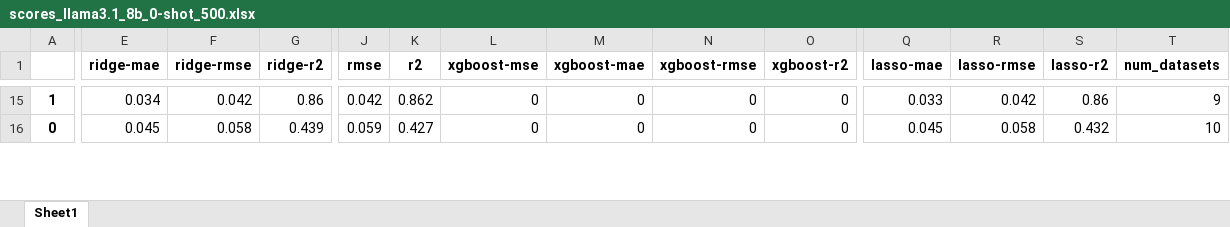
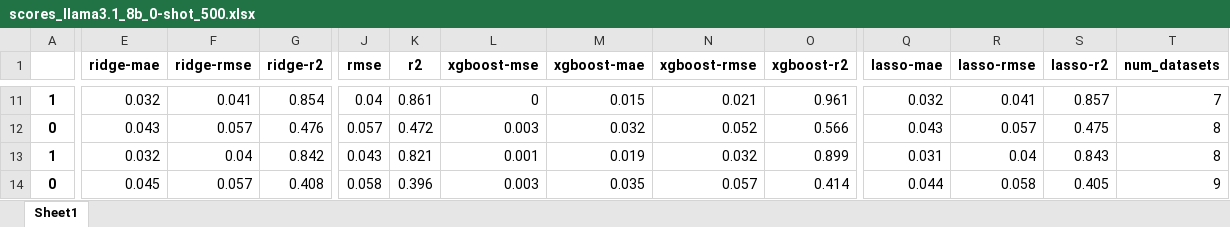
Before and after one commit to anum94/DAPred, an Excel workbook: training_features/2024-12-06_00-04-14/scores_llama3.1_8b_0-shot_500.xlsx, sheet Sheet1, drawn as a sheet; only a part is shown, gaps mark what is left out; values as stored, in another font and other column widths than the file's, no borders; addresses are those after the commit; rows hold the shown columns only; the diff covers the shown part only; the diff names each change by its address in the sheet, - before the commit and + after, or states it on an @@ line.

Commit message:
my commit

```diff
--- a/training_features/2024-12-06_00-04-14/scores_llama3.1_8b_0-shot_500.xlsx (sheet Sheet1)
+++ b/training_features/2024-12-06_00-04-14/scores_llama3.1_8b_0-shot_500.xlsx (sheet Sheet1)
-E11 (ridge-mae): 0.034
+E11 (ridge-mae): 0.032
-F11 (ridge-rmse): 0.042
+F11 (ridge-rmse): 0.041
-G11 (ridge-r2): 0.86
+G11 (ridge-r2): 0.854
-J11 (rmse): 0.042
+J11 (rmse): 0.04
-K11 (r2): 0.862
+K11 (r2): 0.861
-M11 (xgboost-mae): 0
+M11 (xgboost-mae): 0.015
-N11 (xgboost-rmse): 0
+N11 (xgboost-rmse): 0.021
-O11 (xgboost-r2): 0
+O11 (xgboost-r2): 0.961
-Q11 (lasso-mae): 0.033
+Q11 (lasso-mae): 0.032
-R11 (lasso-rmse): 0.042
+R11 (lasso-rmse): 0.041
-S11 (lasso-r2): 0.86
+S11 (lasso-r2): 0.857
-T11 (num_datasets): 9
+T11 (num_datasets): 7
+row 12: 0 | 0.043 | 0.057 | 0.476 | 0.057 | 0.472 | 0.003 | 0.032 | 0.052 | 0.566 | 0.043 | 0.057 | 0.475 | 8
+row 13: 1 | 0.032 | 0.04 | 0.842 | 0.043 | 0.821 | 0.001 | 0.019 | 0.032 | 0.899 | 0.031 | 0.04 | 0.843 | 8
-F14 (ridge-rmse): 0.058
+F14 (ridge-rmse): 0.057
-G14 (ridge-r2): 0.439
+G14 (ridge-r2): 0.408
-J14 (rmse): 0.059
+J14 (rmse): 0.058
-K14 (r2): 0.427
+K14 (r2): 0.396
-L14 (xgboost-mse): 0
+L14 (xgboost-mse): 0.003
-M14 (xgboost-mae): 0
+M14 (xgboost-mae): 0.035
-N14 (xgboost-rmse): 0
+N14 (xgboost-rmse): 0.057
-O14 (xgboost-r2): 0
+O14 (xgboost-r2): 0.414
-Q14 (lasso-mae): 0.045
+Q14 (lasso-mae): 0.044
-S14 (lasso-r2): 0.432
+S14 (lasso-r2): 0.405
-T14 (num_datasets): 10
+T14 (num_datasets): 9
```
Also changed, not shown: 23 added rows, 25 removed rows and 248 edited cells elsewhere in this sheet.
